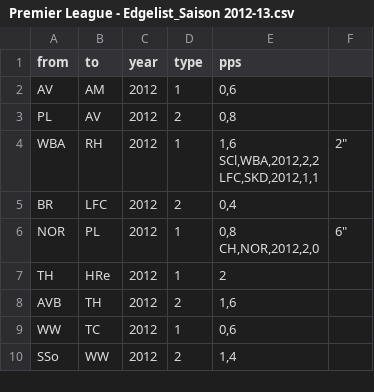
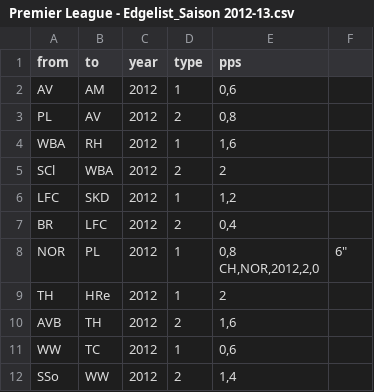
Before and after one commit to ea033/trainerwechsel, a CSV file: Premier League - Edgelist_Saison 2012-13.csv, drawn as a sheet; only a part is shown.

Commit message:
Update Premier League - Edgelist_Saison 2012-13.csv

```diff
--- a/Premier League - Edgelist_Saison 2012-13.csv
+++ b/Premier League - Edgelist_Saison 2012-13.csv
@@ -3,5 +3,5 @@ AV,AM,2012,1,"0,6"
 PL,AV,2012,2,"0,8"
-WBA,RH,2012,1,"1,6
-SCl,WBA,2012,2,2
-LFC,SKD,2012,1,"1,2"
+WBA,RH,2012,1,"1,6"
+SCl,WBA,2012,2,2
+LFC,SKD,2012,1,"1,2"
 BR,LFC,2012,2,"0,4"
```
